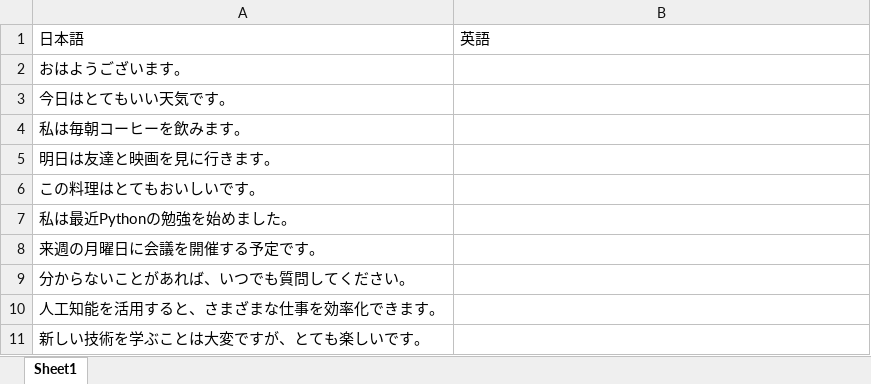
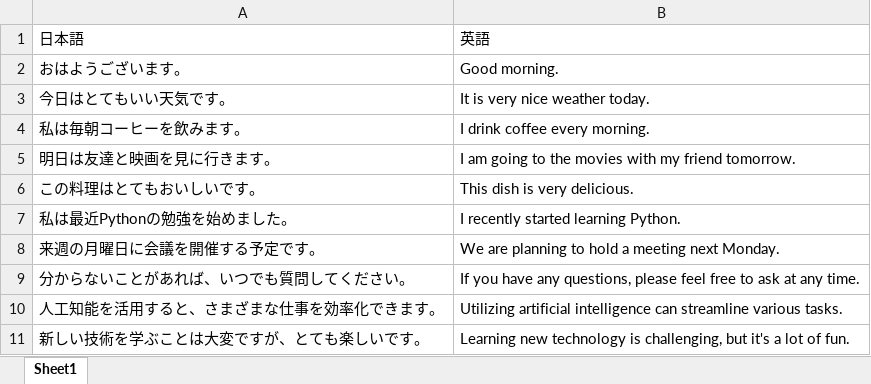
Before and after one commit to JuntaroZ/Python-Learning, an Excel workbook: excel/translate.xlsx, sheet Sheet1, drawn as a sheet; values as stored, in another font and other column widths than the file's, no borders; the diff names each change by its address in the sheet, - before the commit and + after, or states it on an @@ line.

```diff
--- a/excel/translate.xlsx (sheet Sheet1)
+++ b/excel/translate.xlsx (sheet Sheet1)
-B2: (empty)
+B2: Good morning.
-B3: (empty)
+B3: It is very nice weather today.
-B4: (empty)
+B4: I drink coffee every morning.
-B5: (empty)
+B5: I am going to the movies with my friend tomorrow.
-B6: (empty)
+B6: This dish is very delicious.
-B7: (empty)
+B7: I recently started learning Python.
-B8: (empty)
+B8: We are planning to hold a meeting next Monday.
-B9: (empty)
+B9: If you have any questions, please feel free to ask at any time.
-B10: (empty)
+B10: Utilizing artificial intelligence can streamline various tasks.
-B11: (empty)
+B11: Learning new technology is challenging, but it's a lot of fun.
```
Also changed, not shown: 19 other files.
